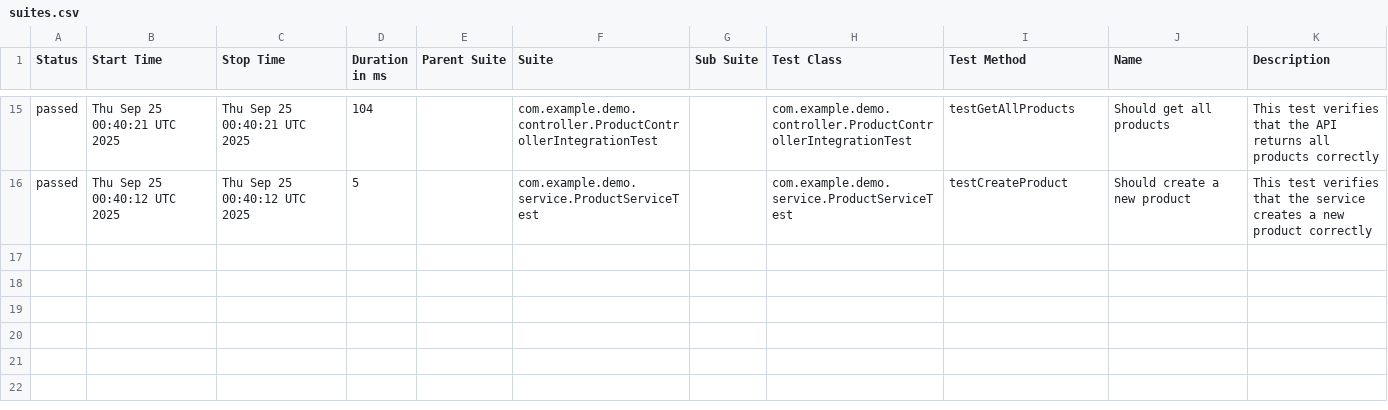
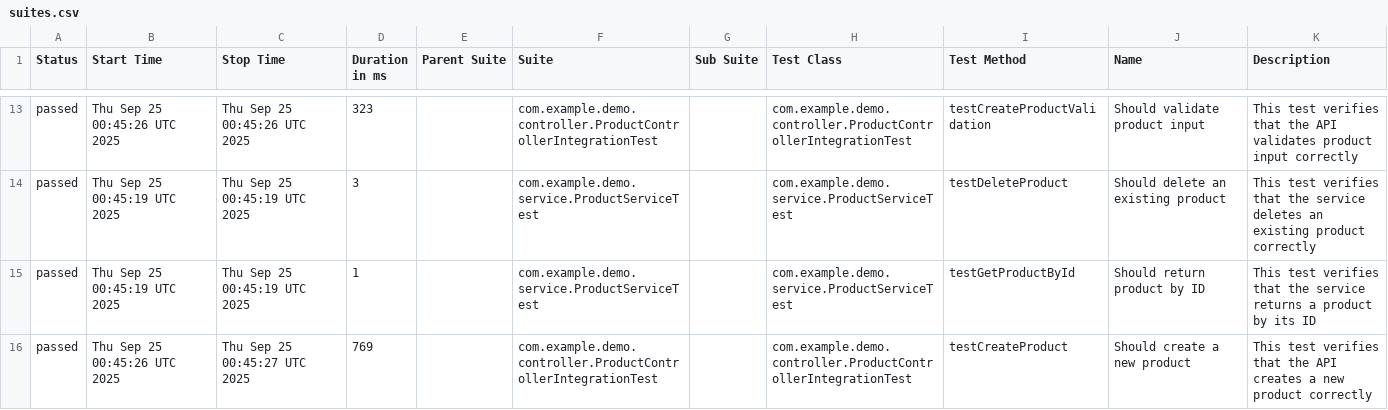
Before and after one commit to clebiovieira/spring-boot-allure-demo, a CSV file: main/data/suites.csv, drawn as a sheet; only a part is shown, gaps mark what is left out; the diff covers the shown part only.

```diff
--- a/main/data/suites.csv
+++ b/main/data/suites.csv
@@ -15,2 +13,4 @@
-"passed","Thu Sep 25 00:40:21 UTC 2025","Thu Sep 25 00:40:21 UTC 2025","104","","com.example.demo.controller.ProductControllerIntegrationTest","","com.example.demo.controller.ProductControllerIntegrationTest","testGetAllProducts","Should get all products","This test verifies that the API returns all products correctly"
-"passed","Thu Sep 25 00:40:12 UTC 2025","Thu Sep 25 00:40:12 UTC 2025","5","","com.example.demo.service.ProductServiceTest","","com.example.demo.service.ProductServiceTest","testCreateProduct","Should create a new product","This test verifies that the service creates a new product correctly"
+"passed","Thu Sep 25 00:45:26 UTC 2025","Thu Sep 25 00:45:26 UTC 2025","323","","com.example.demo.controller.ProductControllerIntegrationTest","","com.example.demo.controller.ProductControllerIntegrationTest","testCreateProductValidation","Should validate product input","This test verifies that the API validates product input correctly"
+"passed","Thu Sep 25 00:45:19 UTC 2025","Thu Sep 25 00:45:19 UTC 2025","3","","com.example.demo.service.ProductServiceTest","","com.example.demo.service.ProductServiceTest","testDeleteProduct","Should delete an existing product","This test verifies that the service deletes an existing product correctly"
+"passed","Thu Sep 25 00:45:19 UTC 2025","Thu Sep 25 00:45:19 UTC 2025","1","","com.example.demo.service.ProductServiceTest","","com.example.demo.service.ProductServiceTest","testGetProductById","Should return product by ID","This test verifies that the service returns a product by its ID"
+"passed","Thu Sep 25 00:45:26 UTC 2025","Thu Sep 25 00:45:27 UTC 2025","769","","com.example.demo.controller.ProductControllerIntegrationTest","","com.example.demo.controller.ProductControllerIntegrationTest","testCreateProduct","Should create a new product","This test verifies that the API creates a new product correctly"
```
Also changed, not shown: 1 added row, 3 removed rows and 56 edited cells elsewhere in this file, main/data/behaviors.csv, 55 other files.
